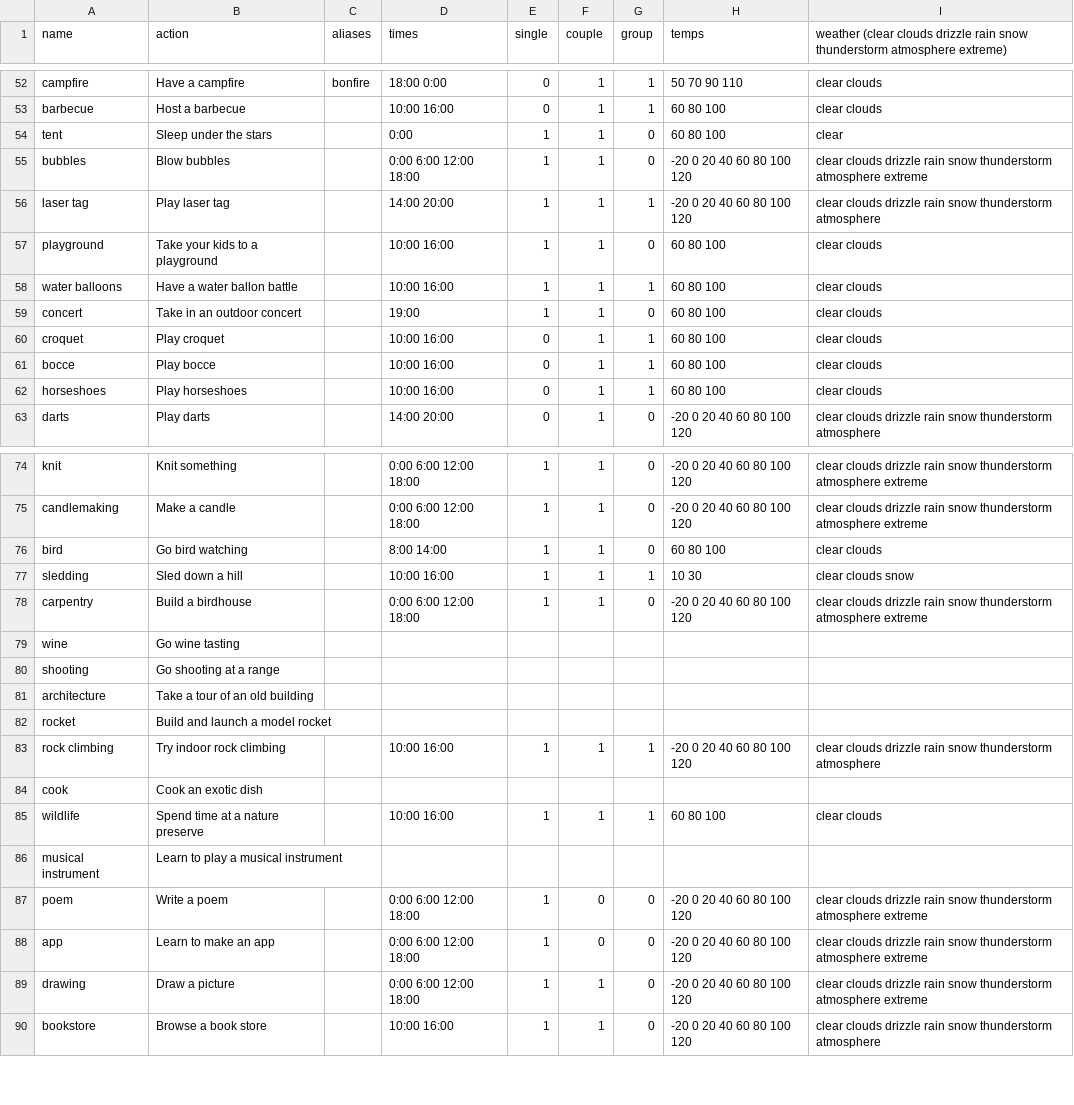
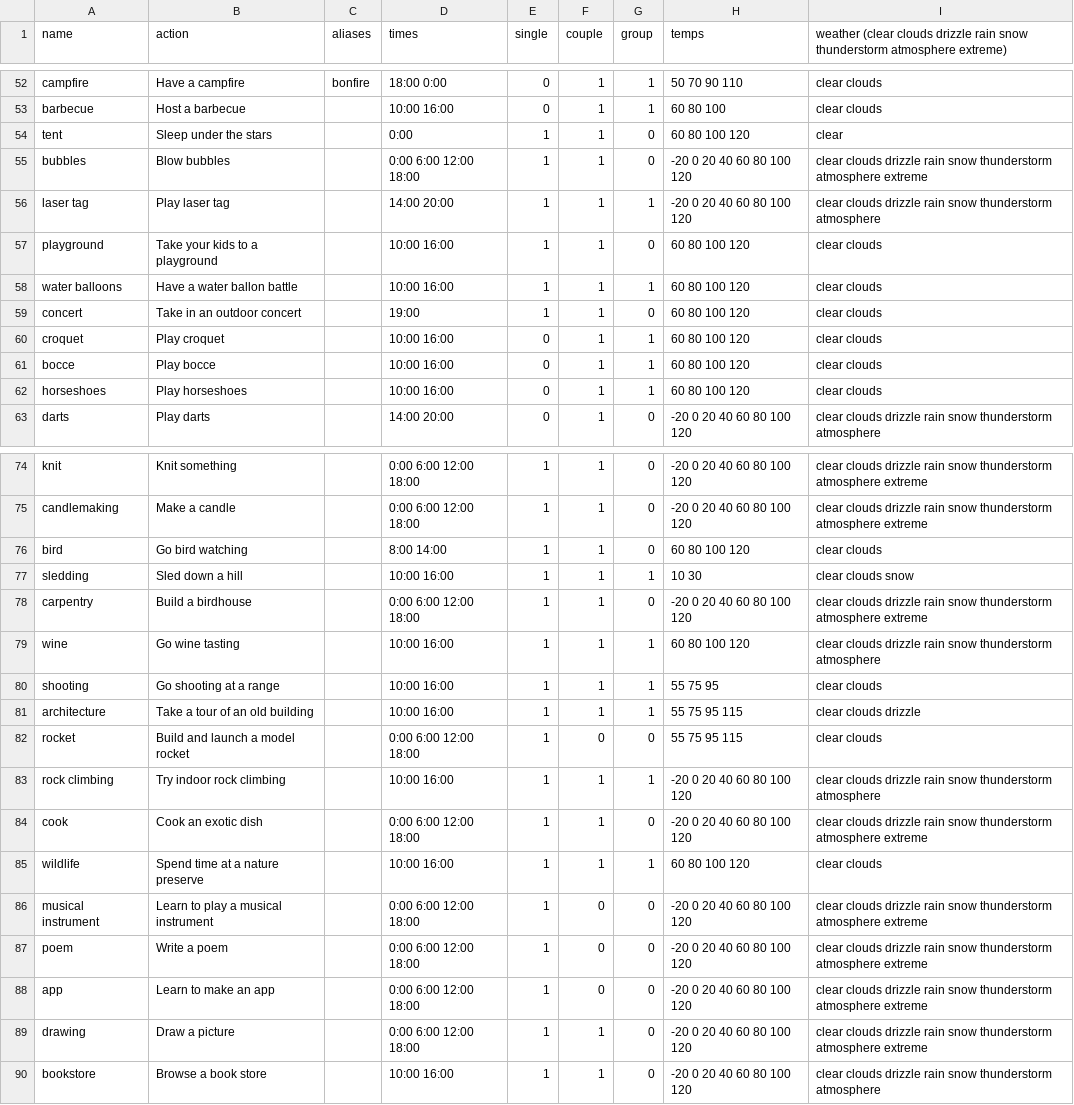
Before and after one commit to cberes/funner-summer, a CSV file: res/raw/data.csv, drawn as a sheet; only a part is shown, gaps mark what is left out; the diff covers the shown part only.

```diff
--- a/res/raw/data.csv
+++ b/res/raw/data.csv
@@ -53,11 +53,11 @@ campfire,Have a campfire,bonfire,18:00 0:00,0,1,1,50 70 90 110,clear clouds
 barbecue,Host a barbecue,,10:00 16:00,0,1,1,60 80 100,clear clouds
-tent,Sleep under the stars,,0:00,1,1,0,60 80 100,clear
+tent,Sleep under the stars,,0:00,1,1,0,60 80 100 120,clear
 bubbles,Blow bubbles,,0:00 6:00 12:00 18:00,1,1,0,-20 0 20 40 60 80 100 120,clear clouds drizzle rain snow thunderstorm atmosphere extreme
 laser tag,Play laser tag,,14:00 20:00,1,1,1,-20 0 20 40 60 80 100 120,clear clouds drizzle rain snow thunderstorm atmosphere
-playground,Take your kids to a playground,,10:00 16:00,1,1,0,60 80 100,clear clouds
-water balloons,Have a water ballon battle,,10:00 16:00,1,1,1,60 80 100,clear clouds
-concert,Take in an outdoor concert,,19:00,1,1,0,60 80 100,clear clouds
-croquet,Play croquet,,10:00 16:00,0,1,1,60 80 100,clear clouds
-bocce,Play bocce,,10:00 16:00,0,1,1,60 80 100,clear clouds
-horseshoes,Play horseshoes,,10:00 16:00,0,1,1,60 80 100,clear clouds
+playground,Take your kids to a playground,,10:00 16:00,1,1,0,60 80 100 120,clear clouds
+water balloons,Have a water ballon battle,,10:00 16:00,1,1,1,60 80 100 120,clear clouds
+concert,Take in an outdoor concert,,19:00,1,1,0,60 80 100 120,clear clouds
+croquet,Play croquet,,10:00 16:00,0,1,1,60 80 100 120,clear clouds
+bocce,Play bocce,,10:00 16:00,0,1,1,60 80 100 120,clear clouds
+horseshoes,Play horseshoes,,10:00 16:00,0,1,1,60 80 100 120,clear clouds
 darts,Play darts,,14:00 20:00,0,1,0,-20 0 20 40 60 80 100 120,clear clouds drizzle rain snow thunderstorm atmosphere
@@ -75,13 +75,13 @@ knit,Knit something,,0:00 6:00 12:00 18:00,1,1,0,-20 0 20 40 60 80 100 120,clear
 candlemaking,Make a candle,,0:00 6:00 12:00 18:00,1,1,0,-20 0 20 40 60 80 100 120,clear clouds drizzle rain snow thunderstorm atmosphere extreme
-bird,Go bird watching,,8:00 14:00,1,1,0,60 80 100,clear clouds
+bird,Go bird watching,,8:00 14:00,1,1,0,60 80 100 120,clear clouds
 sledding,Sled down a hill,,10:00 16:00,1,1,1,10 30,clear clouds snow
 carpentry,Build a birdhouse,,0:00 6:00 12:00 18:00,1,1,0,-20 0 20 40 60 80 100 120,clear clouds drizzle rain snow thunderstorm atmosphere extreme
-wine,Go wine tasting,,,,,,,
-shooting,Go shooting at a range,,,,,,,
-architecture,Take a tour of an old building,,,,,,,
-rocket,Build and launch a model rocket,,,,,,,
+wine,Go wine tasting,,10:00 16:00,1,1,1,60 80 100 120,clear clouds drizzle rain snow thunderstorm atmosphere
+shooting,Go shooting at a range,,10:00 16:00,1,1,1,55 75 95,clear clouds
+architecture,Take a tour of an old building,,10:00 16:00,1,1,1,55 75 95 115,clear clouds drizzle
+rocket,Build and launch a model rocket,,0:00 6:00 12:00 18:00,1,0,0,55 75 95 115,clear clouds
 rock climbing,Try indoor rock climbing,,10:00 16:00,1,1,1,-20 0 20 40 60 80 100 120,clear clouds drizzle rain snow thunderstorm atmosphere
-cook,Cook an exotic dish,,,,,,,
-wildlife,Spend time at a nature preserve,,10:00 16:00,1,1,1,60 80 100,clear clouds
-musical instrument,Learn to play a musical instrument,,,,,,,
+cook,Cook an exotic dish,,0:00 6:00 12:00 18:00,1,1,0,-20 0 20 40 60 80 100 120,clear clouds drizzle rain snow thunderstorm atmosphere extreme
+wildlife,Spend time at a nature preserve,,10:00 16:00,1,1,1,60 80 100 120,clear clouds
+musical instrument,Learn to play a musical instrument,,0:00 6:00 12:00 18:00,1,0,0,-20 0 20 40 60 80 100 120,clear clouds drizzle rain snow thunderstorm atmosphere extreme
 poem,Write a poem,,0:00 6:00 12:00 18:00,1,0,0,-20 0 20 40 60 80 100 120,clear clouds drizzle rain snow thunderstorm atmosphere extreme
```
Also changed, not shown: 97 edited cells elsewhere in this file, 1 other file.
